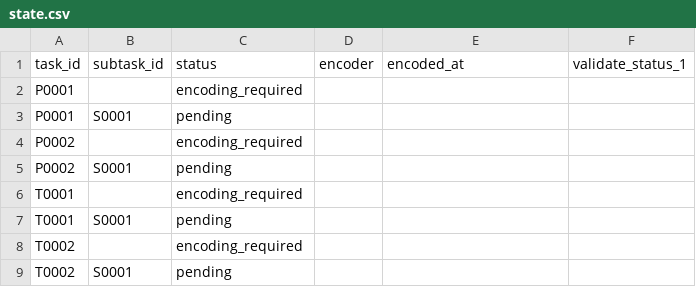
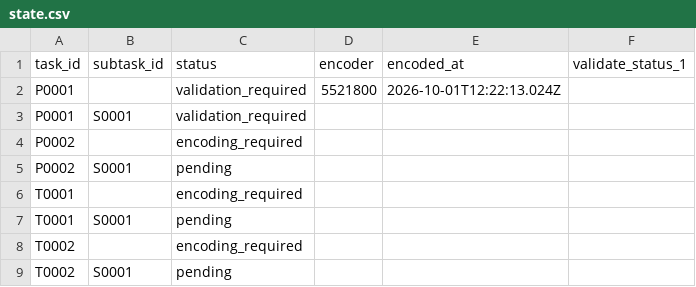
Before and after one commit to musicog/la-espero, a CSV file: tracking/state.csv, drawn as a sheet.

```diff
--- a/tracking/state.csv
+++ b/tracking/state.csv
@@ -1,4 +1,4 @@
 task_id,subtask_id,status,encoder,encoded_at,validate_status_1
-P0001,,encoding_required,,,
-P0001,S0001,pending,,,
+P0001,,validation_required,5521800,2026-10-01T12:22:13.024Z,
+P0001,S0001,validation_required,,,
 P0002,,encoding_required,,,
```
Also changed, not shown: 5 other files.
